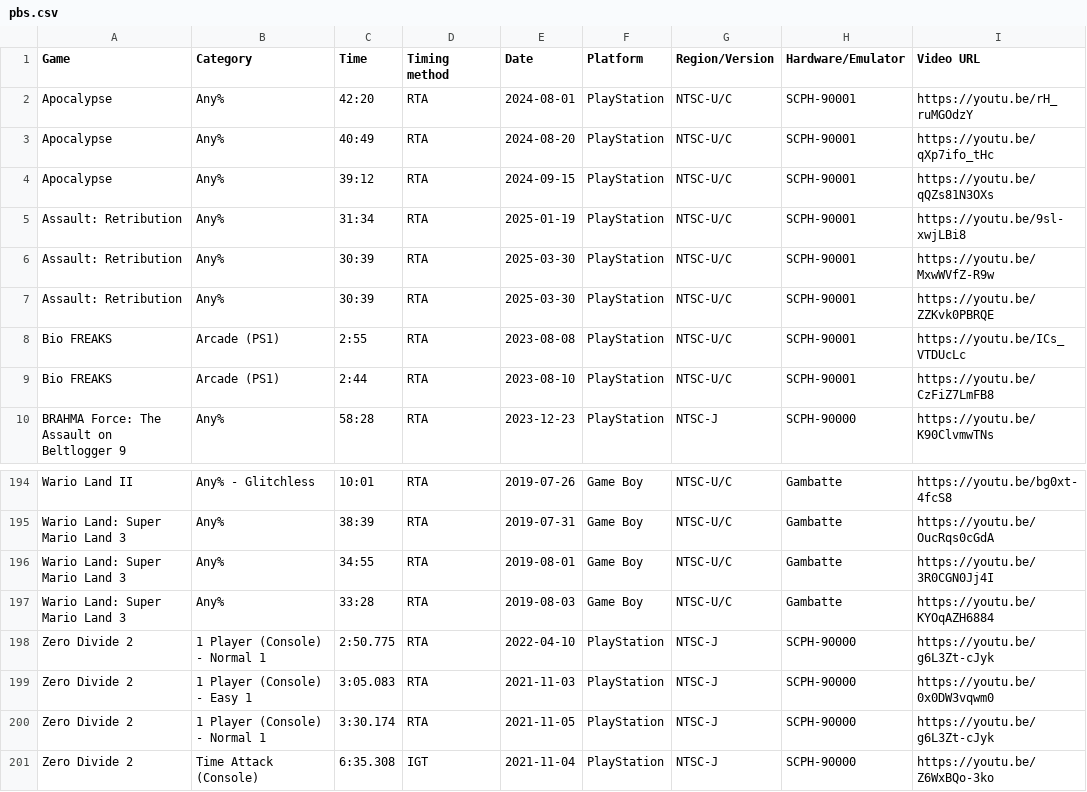
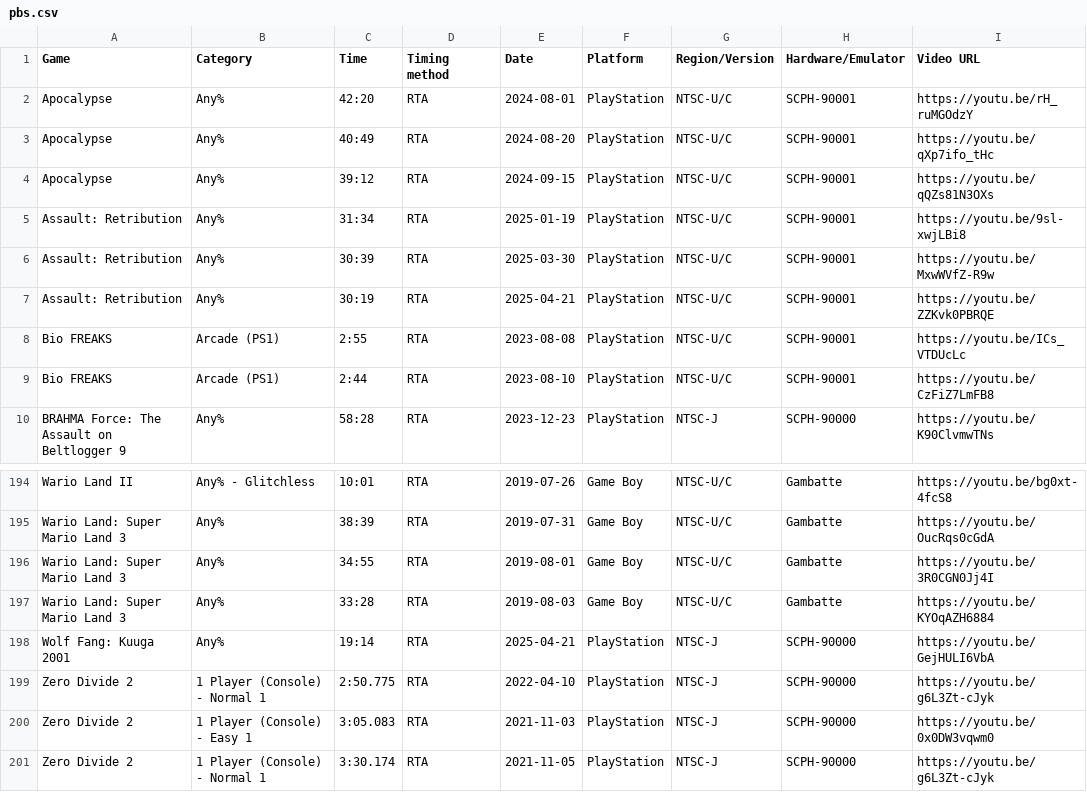
Before and after one commit to AmenAnthem/speedrun-pbs, a CSV file: pbs.csv, drawn as a sheet; only a part is shown, gaps mark what is left out; the shorter side is filled out with more unchanged rows.

Commit message:
feat: updated PBs

```diff
--- a/pbs.csv
+++ b/pbs.csv
@@ -6,3 +6,3 @@
 "Assault: Retribution","Any%","30:39","RTA","2025-03-30",PlayStation,"NTSC-U/C","SCPH-90001","https://youtu.be/MxwWVfZ-R9w"
-"Assault: Retribution","Any%","30:39","RTA","2025-03-30",PlayStation,"NTSC-U/C","SCPH-90001","https://youtu.be/ZZKvk0PBRQE"
+"Assault: Retribution","Any%","30:19","RTA","2025-04-21",PlayStation,"NTSC-U/C","SCPH-90001","https://youtu.be/ZZKvk0PBRQE"
 "Bio FREAKS","Arcade (PS1)","2:55","RTA","2023-08-08",PlayStation,"NTSC-U/C","SCPH-90001","https://youtu.be/ICs_VTDUcLc"
@@ -197,2 +197,3 @@
 "Wario Land: Super Mario Land 3","Any%","33:28","RTA","2019-08-03","Game Boy","NTSC-U/C","Gambatte","https://youtu.be/KYOqAZH6884"
+"Wolf Fang: Kuuga 2001","Any%","19:14","RTA","2025-04-21","PlayStation","NTSC-J","SCPH-90000","https://youtu.be/GejHULI6VbA"
 "Zero Divide 2","1 Player (Console) - Normal 1","2:50.775","RTA","2022-04-10","PlayStation","NTSC-J","SCPH-90000","https://youtu.be/g6L3Zt-cJyk"
```
